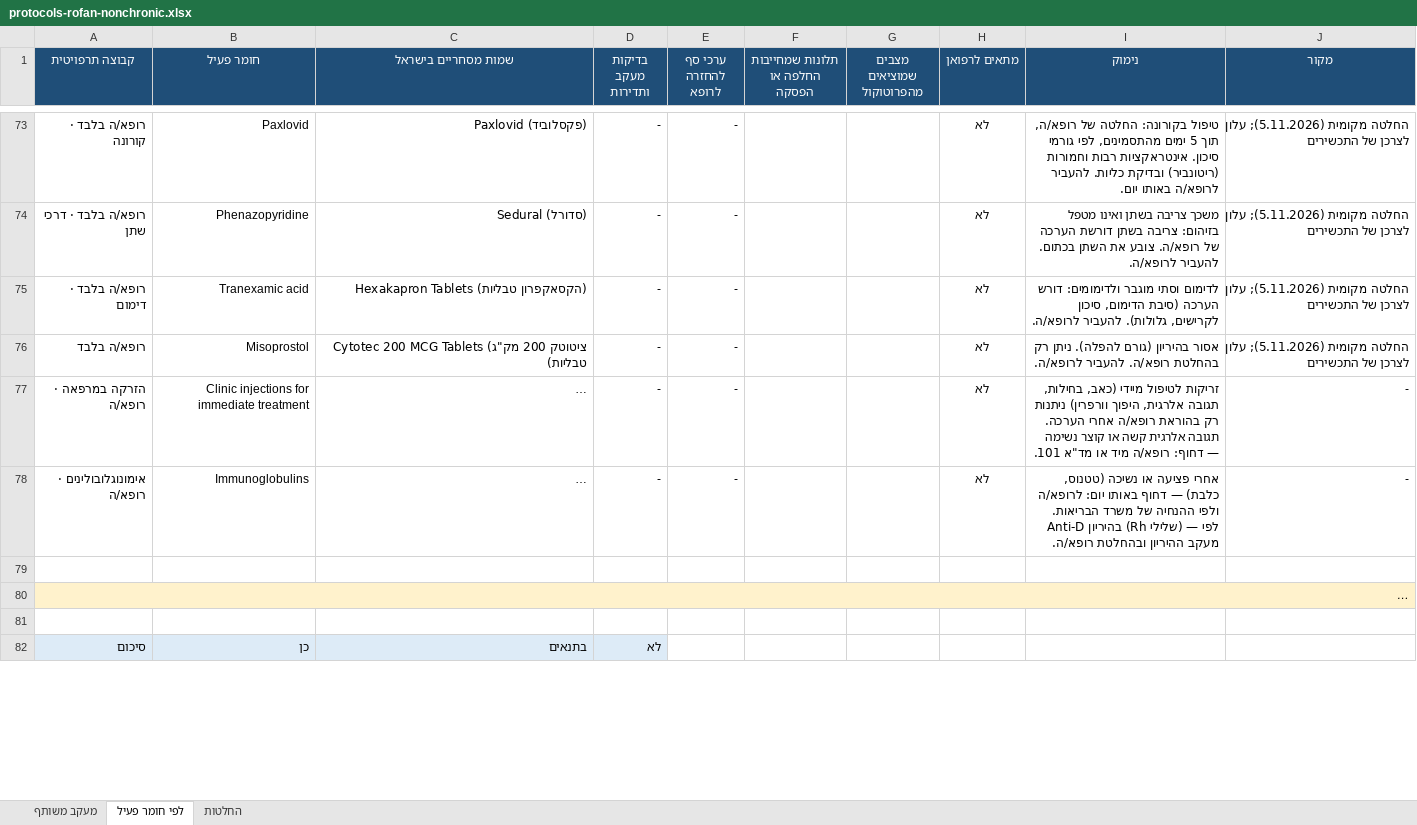
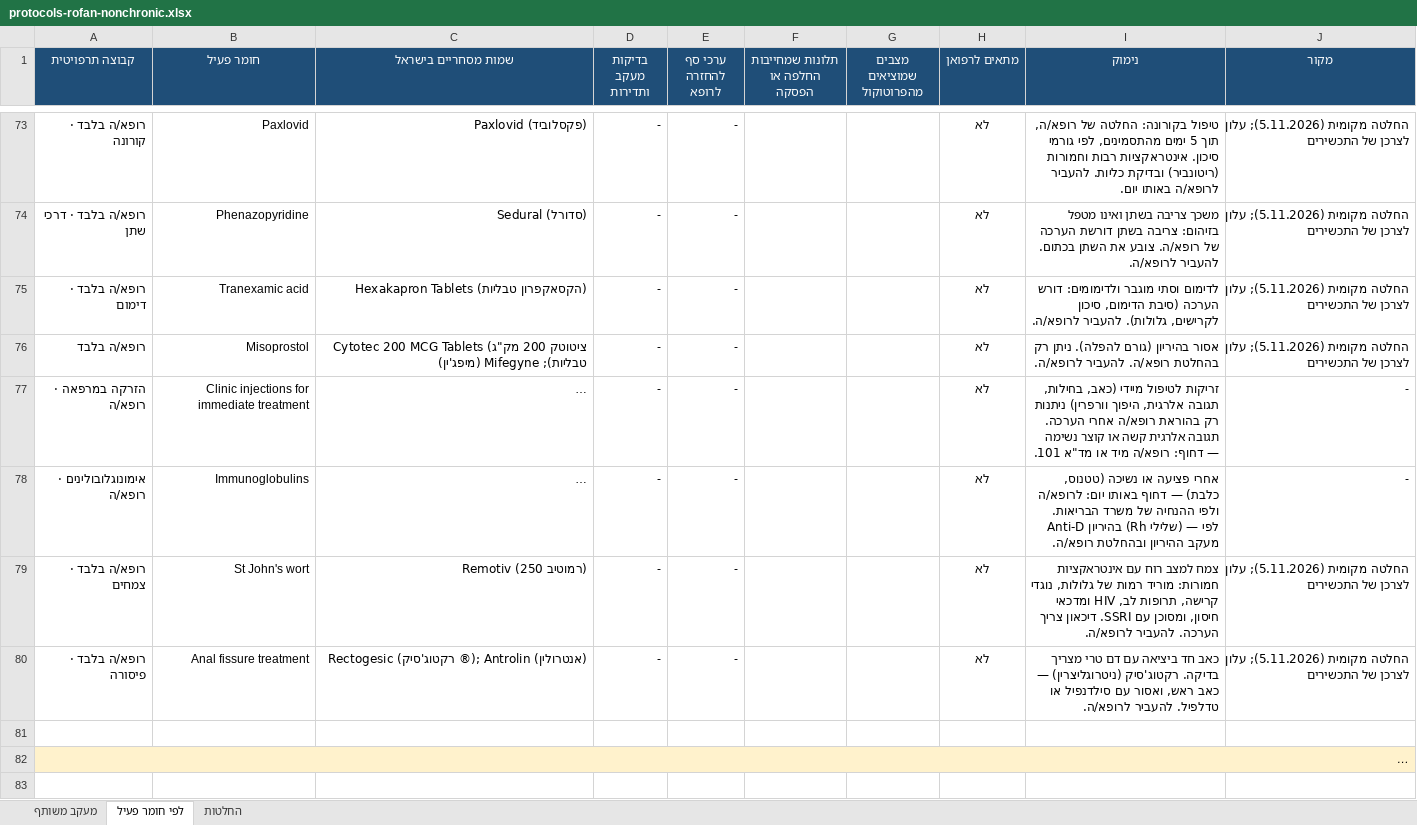
Before and after one commit to asseoy/medical_aids, an Excel workbook: protocols-rofan-nonchronic.xlsx, sheet לפי חומר פעיל, drawn as a sheet; only a part is shown, gaps mark what is left out; the shorter side is filled out with more unchanged rows; long unchanged cells end in …; values as stored, in another font and other column widths than the file's, no borders; charts and pictures and conditional formats not drawn; the diff covers the shown part only; the diff names each change by its address in the sheet, - before the commit and + after, or states it on an @@ line.

```diff
--- a/protocols-rofan-nonchronic.xlsx (sheet לפי חומר פעיל)
+++ b/protocols-rofan-nonchronic.xlsx (sheet לפי חומר פעיל)
-C76 (שמות מסחריים בישראל): …200 מק"ג טבליות)
+C76 (שמות מסחריים בישראל): …200 מק"ג טבליות); Mifegyne (מיפג'ין)
+row 79: רופא/ה בלבד · צמחים | St John's wort | Remotiv (רמוטיב 250) | - | - |  |  | לא | צמח למצב רוח עם אינטראקציות חמורות: מוריד רמות של גלולות, נוגדי קרישה, תרופות לב, HIV ומדכאי חיסון, ומסוכן עם SSRI. דיכאון צריך הערכה. להעביר לרופא/ה. | החלטה מקומית (5.11.2026); עלון לצרכן של התכשירים
+row 80: רופא/ה בלבד · פיסורה | Anal fissure treatment | Rectogesic (רקטוג'סיק ®); Antrolin (אנטרולין) | - | - |  |  | לא | כאב חד ביציאה עם דם טרי מצריך בדיקה. רקטוג'סיק (ניטרוגליצרין) — כאב ראש, ואסור עם סילדנפיל או טדלפיל. להעביר לרופא/ה. | החלטה מקומית (5.11.2026); עלון לצרכן של התכשירים
```
Also changed, not shown: 30 edited cells elsewhere in this sheet, sheet מעקב משותף, formulas that keep their value, protocols-rofan-eyeskin.xlsx, protocols-rofan-immune.xlsx, 11 other files.
